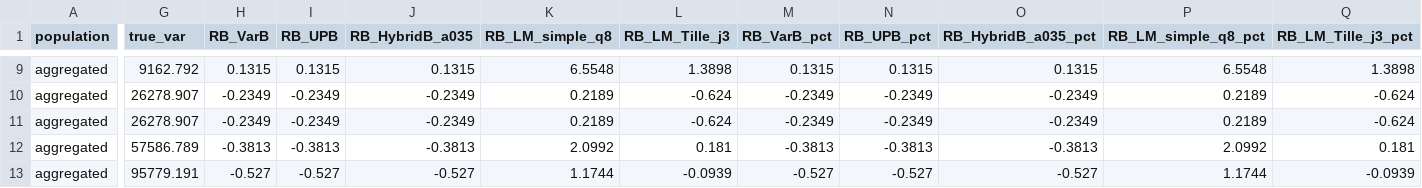
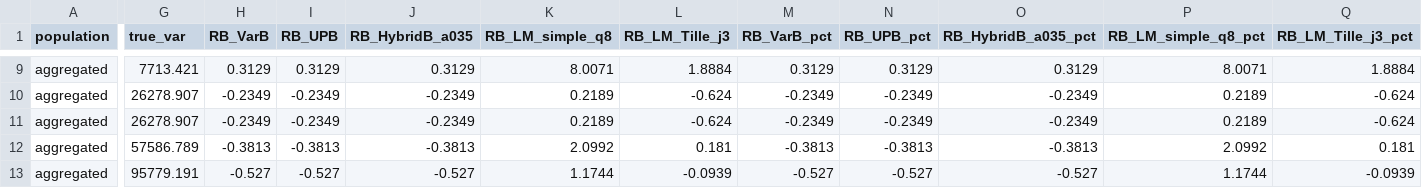
Before and after one commit to mehdimhb/graphical-sampling, a CSV file: simulations/results/variance_outputs/paper_variance_table_decimal.csv (was simulations/variance_outputs/paper_variance_table_decimal.csv), drawn as a sheet; only a part is shown, gaps mark what is left out; the diff covers the shown part only; the diff names each change by its address in the sheet, - before the commit and + after, or states it on an @@ line.

```diff
--- a/simulations/variance_outputs/paper_variance_table_decimal.csv
+++ b/simulations/results/variance_outputs/paper_variance_table_decimal.csv
-G9 (true_var): 9162.792
+G9 (true_var): 7713.421
-H9 (RB_VarB): 0.1315
+H9 (RB_VarB): 0.3129
-I9 (RB_UPB): 0.1315
+I9 (RB_UPB): 0.3129
-J9 (RB_HybridB_a035): 0.1315
+J9 (RB_HybridB_a035): 0.3129
-K9 (RB_LM_simple_q8): 6.5548
+K9 (RB_LM_simple_q8): 8.0071
-L9 (RB_LM_Tille_j3): 1.3898
+L9 (RB_LM_Tille_j3): 1.8884
-M9 (RB_VarB_pct): 0.1315
+M9 (RB_VarB_pct): 0.3129
-N9 (RB_UPB_pct): 0.1315
+N9 (RB_UPB_pct): 0.3129
-O9 (RB_HybridB_a035_pct): 0.1315
+O9 (RB_HybridB_a035_pct): 0.3129
-P9 (RB_LM_simple_q8_pct): 6.5548
+P9 (RB_LM_simple_q8_pct): 8.0071
-Q9 (RB_LM_Tille_j3_pct): 1.3898
+Q9 (RB_LM_Tille_j3_pct): 1.8884
```
Also changed, not shown: 33 edited cells elsewhere in this file, simulations/results/variance_outputs/variance_results_full.csv, simulations/results/variance_outputs/variance_results_partial.csv, 25 other files.
